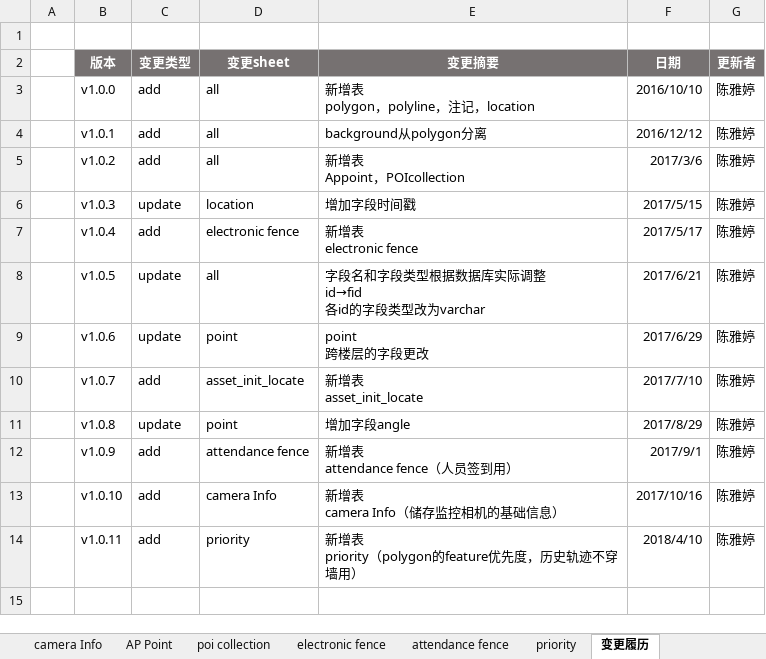
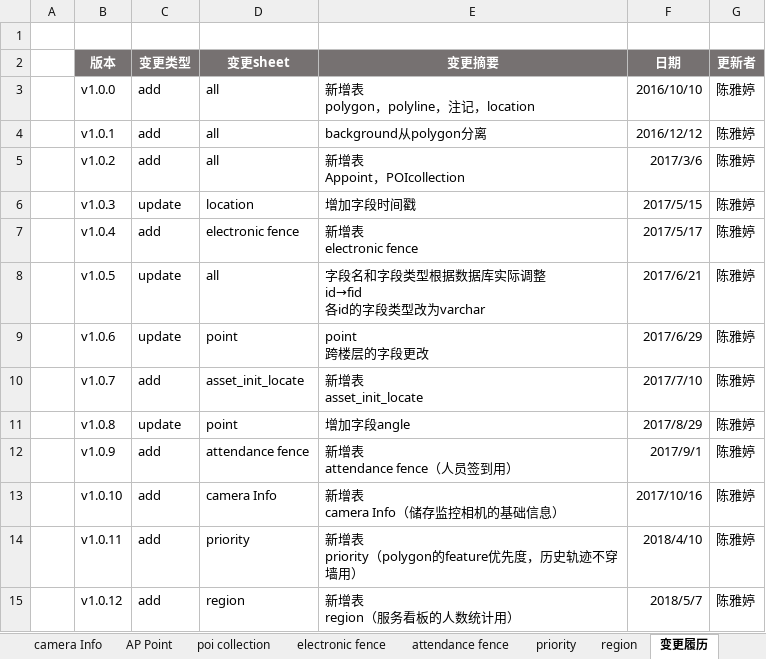
Before and after one commit to cytggit/Map-openlayers, an Excel workbook: Document/DB design.xlsx, sheet 变更履历, drawn as a sheet; values as stored, in another font and other column widths than the file's, no borders; ↵ is a line break in a cell; the diff names each change by its address in the sheet, - before the commit and + after, or states it on an @@ line.

```diff
--- a/Document/DB design.xlsx (sheet 变更履历)
+++ b/Document/DB design.xlsx (sheet 变更履历)
+sheet tab: region
+row 15:  | v1.0.12 | add | region | 新增表 ↵ region（服务看板的人数统计用） | 2018/5/7 | 陈雅婷
```
